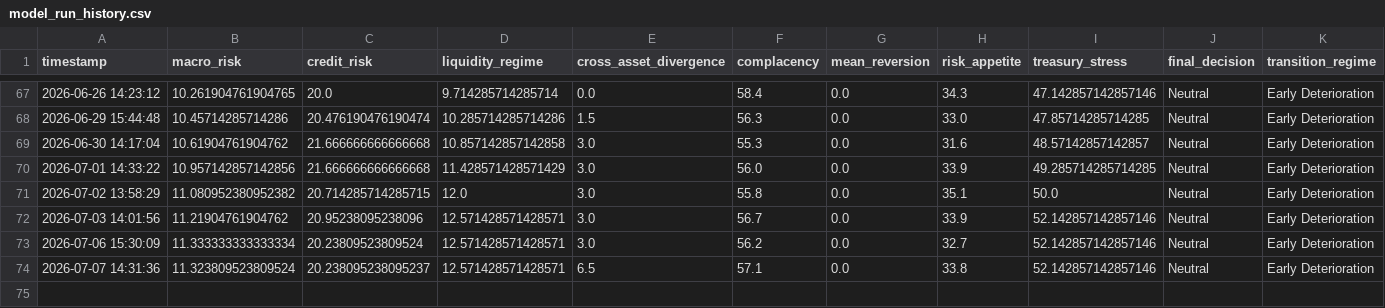
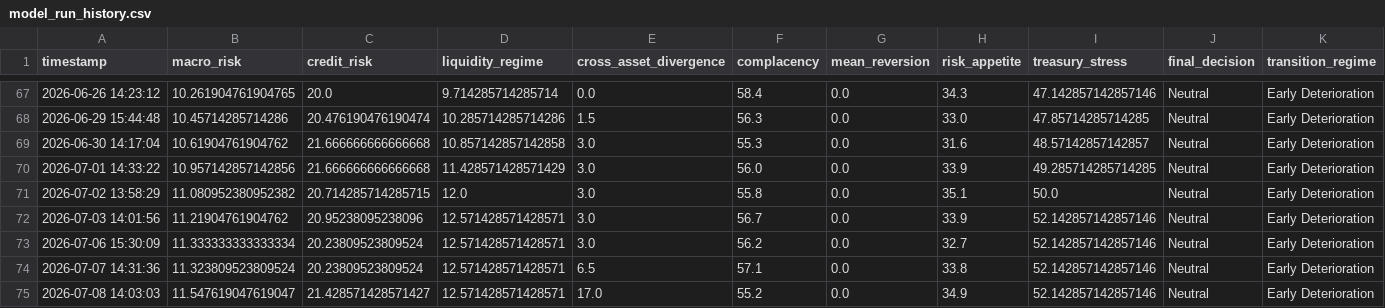
Before and after one commit to AaronMAlbright/credit-risk-dashboard, a CSV file: history/model_run_history.csv, drawn as a sheet; only a part is shown, gaps mark what is left out; rows hold the shown columns only; the diff names each change by its address in the sheet, - before the commit and + after, or states it on an @@ line.

```diff
--- a/history/model_run_history.csv
+++ b/history/model_run_history.csv
-C74 (credit_risk): 20.238095238095237
+C74 (credit_risk): 20.23809523809524
+row 75: 2026-07-08 14:03:03 | 11.547619047619047 | 21.428571428571427 | 12.571428571428571 | 17.0 | 55.2 | 0.0 | 34.9 | 52.142857142857146 | Neutral | Early Deterioration
```
Also changed, not shown: history/credit_compensation_scorecard_history.csv.
